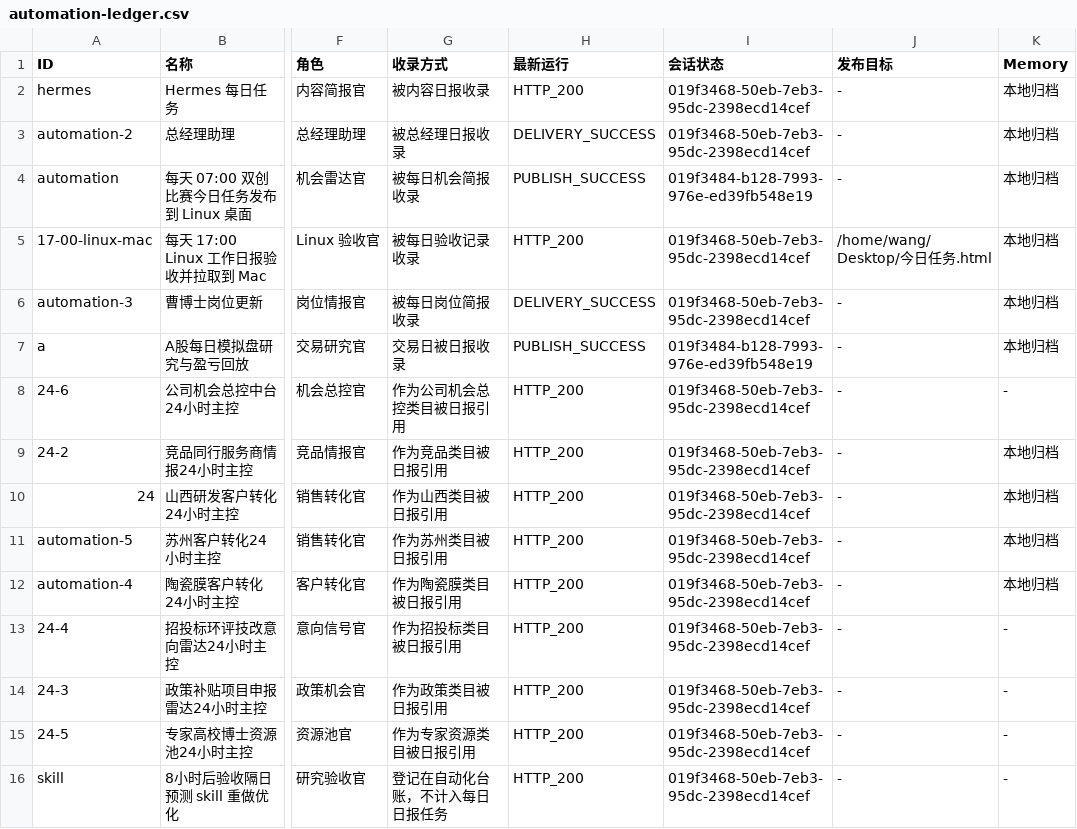
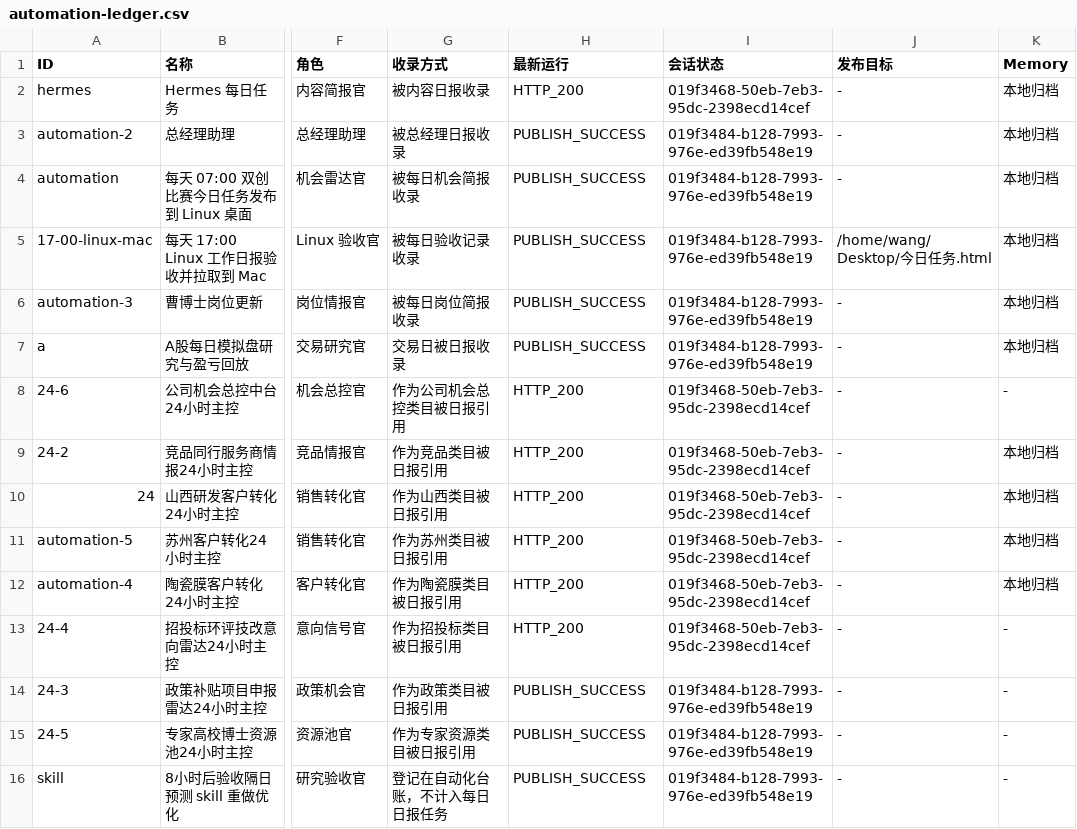
Before and after one commit to schovayang-creator/automation-command-center, a CSV file: data/tables/automation-ledger.csv, drawn as a sheet; only a part is shown, gaps mark what is left out; the diff names each change by its address in the sheet, - before the commit and + after, or states it on an @@ line.

```diff
--- a/data/tables/automation-ledger.csv
+++ b/data/tables/automation-ledger.csv
-H3 (最新运行): DELIVERY_SUCCESS
+H3 (最新运行): PUBLISH_SUCCESS
-I3 (会话状态): 019f3468-50eb-7eb3-95dc-2398ecd14cef
+I3 (会话状态): 019f3484-b128-7993-976e-ed39fb548e19
-H5 (最新运行): HTTP_200
+H5 (最新运行): PUBLISH_SUCCESS
-I5:I6 (会话状态): 019f3468-50eb-7eb3-95dc-2398ecd14cef
+I5:I6 (会话状态): 019f3484-b128-7993-976e-ed39fb548e19
-H6 (最新运行): DELIVERY_SUCCESS
+H6 (最新运行): PUBLISH_SUCCESS
-H14:H16 (最新运行): HTTP_200
+H14:H16 (最新运行): PUBLISH_SUCCESS
-I14:I16 (会话状态): 019f3468-50eb-7eb3-95dc-2398ecd14cef
+I14:I16 (会话状态): 019f3484-b128-7993-976e-ed39fb548e19
```
Also changed, not shown: 24 other files.
